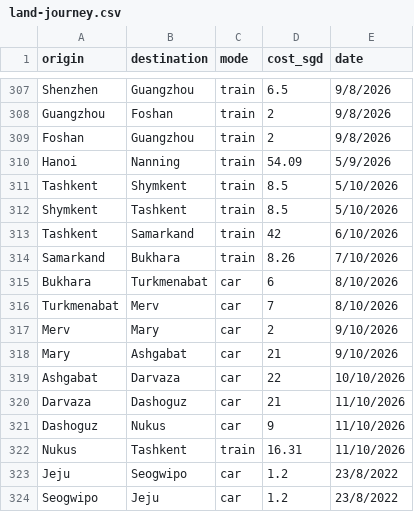
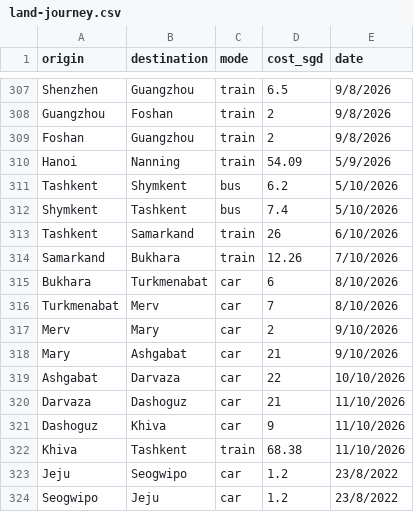
Before and after one commit to xuanx1/worldOyster, a CSV file: data/land-journey.csv, drawn as a sheet; only a part is shown, gaps mark what is left out.

Commit message:
updated prices and nukus to khiva

```diff
--- a/data/land-journey.csv
+++ b/data/land-journey.csv
@@ -310,6 +310,6 @@ Foshan,Guangzhou,train,2,9/8/2026
 Hanoi,Nanning,train,54.09,5/9/2026
-Tashkent,Shymkent,train,8.5,5/10/2026
-Shymkent,Tashkent,train,8.5,5/10/2026
-Tashkent,Samarkand,train,42,6/10/2026
-Samarkand,Bukhara,train,8.26,7/10/2026
+Tashkent,Shymkent,bus,6.2,5/10/2026
+Shymkent,Tashkent,bus,7.4,5/10/2026
+Tashkent,Samarkand,train,26,6/10/2026
+Samarkand,Bukhara,train,12.26,7/10/2026
 Bukhara,Turkmenabat,car,6,8/10/2026
@@ -320,4 +320,4 @@ Ashgabat,Darvaza,car,22,10/10/2026
 Darvaza,Dashoguz,car,21,11/10/2026
-Dashoguz,Nukus,car,9,11/10/2026
-Nukus,Tashkent,train,16.31,11/10/2026
+Dashoguz,Khiva,car,9,11/10/2026
+Khiva,Tashkent,train,68.38,11/10/2026
 Jeju,Seogwipo,car,1.2,23/8/2022
```
Also changed, not shown: 4 other files.
